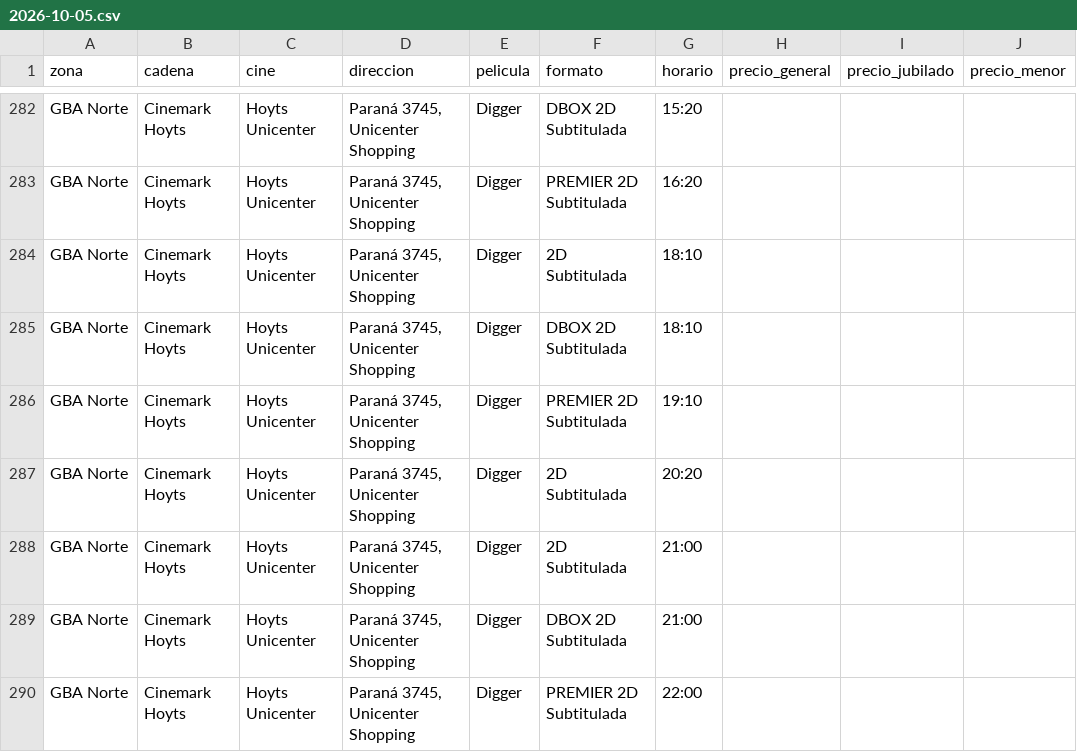
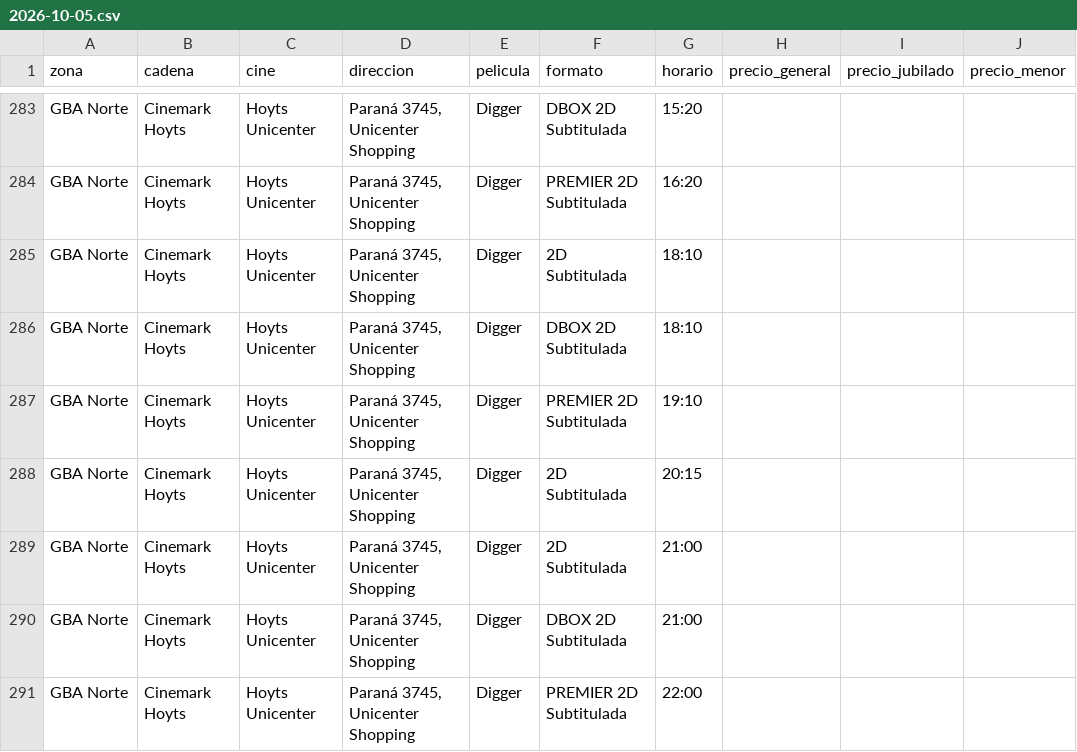
Before and after one commit to theojorge/CineMap, a CSV file: cartelera-csv/2026-10-05.csv, drawn as a sheet; only a part is shown, gaps mark what is left out; addresses are those after the commit; the diff covers the shown part only; the diff names each change by its address in the sheet, - before the commit and + after, or states it on an @@ line.

```diff
--- a/cartelera-csv/2026-10-05.csv
+++ b/cartelera-csv/2026-10-05.csv
-G288 (horario): 20:20
+G288 (horario): 20:15
```
Also changed, not shown: 8 added rows, 2 removed rows and 11 edited cells elsewhere in this file, cartelera-csv/2026-10-04.csv, cartelera-csv/2026-10-06.csv, 15 other files.
